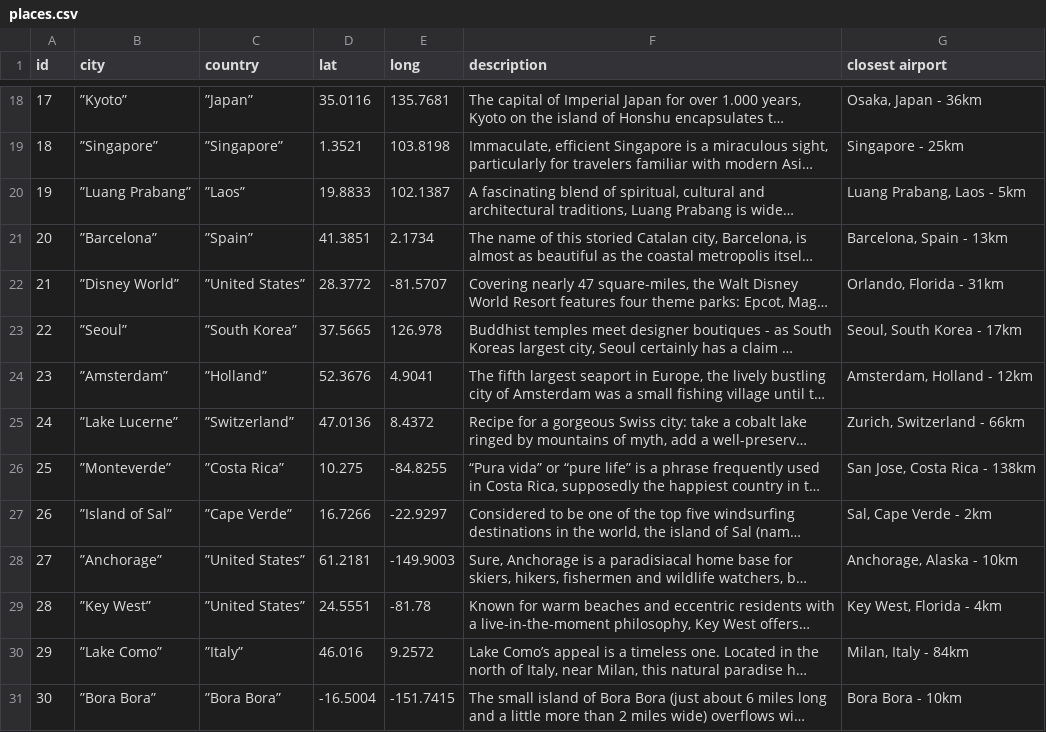
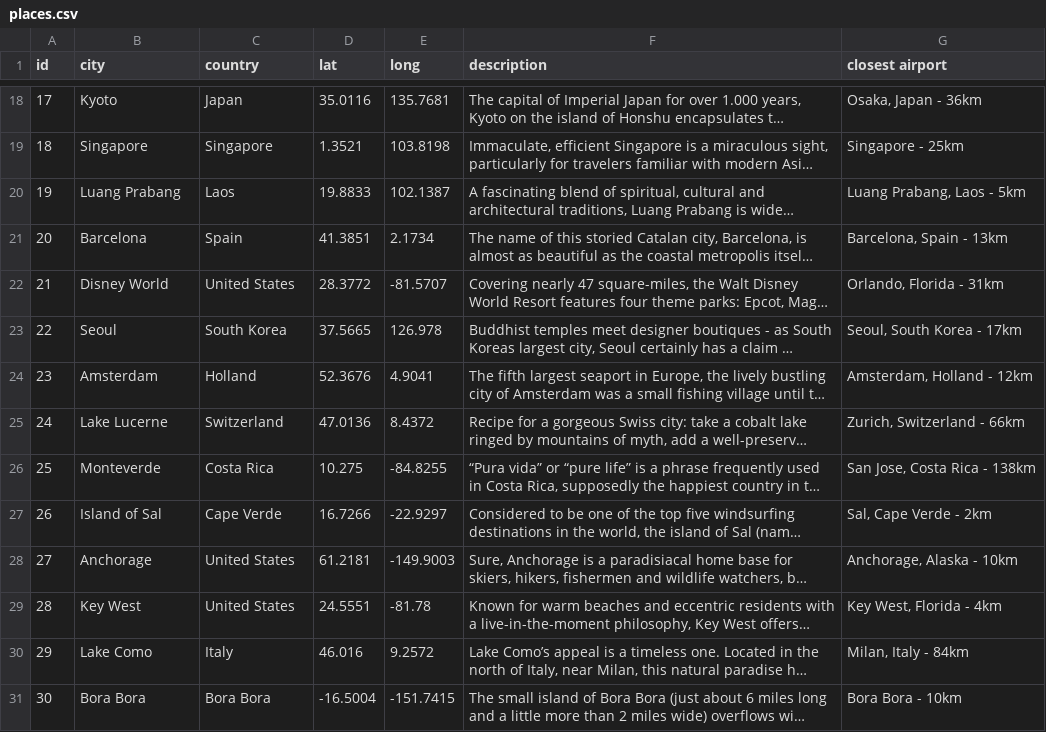
Before and after one commit to alyant/Lets-Travel, a CSV file: db/files/places.csv, drawn as a sheet; only a part is shown, gaps mark what is left out; long unchanged cells end in …; the diff covers the shown part only; the diff names each change by its address in the sheet, - before the commit and + after, or states it on an @@ line.

```diff
--- a/db/files/places.csv
+++ b/db/files/places.csv
-B18 (city): ”Kyoto”
+B18 (city): Kyoto
-C18 (country): ”Japan”
+C18 (country): Japan
-B19 (city): ”Singapore”
+B19 (city): Singapore
-C19 (country): ”Singapore”
+C19 (country): Singapore
-B20 (city): ”Luang Prabang”
+B20 (city): Luang Prabang
-C20 (country): ”Laos”
+C20 (country): Laos
-B21 (city): ”Barcelona”
+B21 (city): Barcelona
-C21 (country): ”Spain”
+C21 (country): Spain
-B22 (city): ”Disney World”
+B22 (city): Disney World
-C22 (country): ”United States”
+C22 (country): United States
-B23 (city): ”Seoul”
+B23 (city): Seoul
-C23 (country): ”South Korea”
+C23 (country): South Korea
-B24 (city): ”Amsterdam”
+B24 (city): Amsterdam
-C24 (country): ”Holland”
+C24 (country): Holland
-B25 (city): ”Lake Lucerne”
+B25 (city): Lake Lucerne
-C25 (country): ”Switzerland”
+C25 (country): Switzerland
-B26 (city): ”Monteverde”
+B26 (city): Monteverde
-C26 (country): ”Costa Rica”
+C26 (country): Costa Rica
-B27 (city): ”Island of Sal”
+B27 (city): Island of Sal
-C27 (country): ”Cape Verde”
+C27 (country): Cape Verde
-B28 (city): ”Anchorage”
+B28 (city): Anchorage
-C28:C29 (country): ”United States”
+C28:C29 (country): United States
-B29 (city): ”Key West”
+B29 (city): Key West
-B30 (city): ”Lake Como”
+B30 (city): Lake Como
-C30 (country): ”Italy”
+C30 (country): Italy
-B31 (city): ”Bora Bora”
+B31 (city): Bora Bora
-C31 (country): ”Bora Bora”
+C31 (country): Bora Bora
```
Also changed, not shown: 32 edited cells elsewhere in this file, db/files/images.csv, 10 other files.
